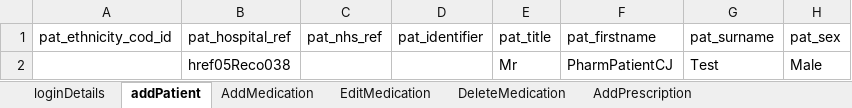
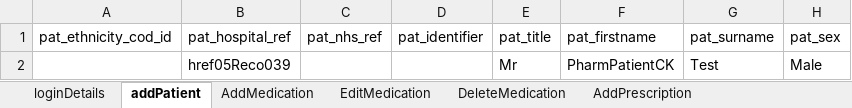
Before and after one commit to manojvyavahare27/ReleaseCellma4ClinicalAuto2, an Excel workbook: ExcelFiles/PharmacyPortal.xlsx, sheet addPatient, drawn as a sheet; only a part is shown; values as stored, in another font and other column widths than the file's, no borders; the diff names each change by its address in the sheet, - before the commit and + after, or states it on an @@ line.

Commit message:
Pharmacy portal

```diff
--- a/ExcelFiles/PharmacyPortal.xlsx (sheet addPatient)
+++ b/ExcelFiles/PharmacyPortal.xlsx (sheet addPatient)
-B2 (pat_hospital_ref): href05Reco038
+B2 (pat_hospital_ref): href05Reco039
-F2 (pat_firstname): PharmPatientCJ
+F2 (pat_firstname): PharmPatientCK
```
Also changed, not shown: 6 other files.
